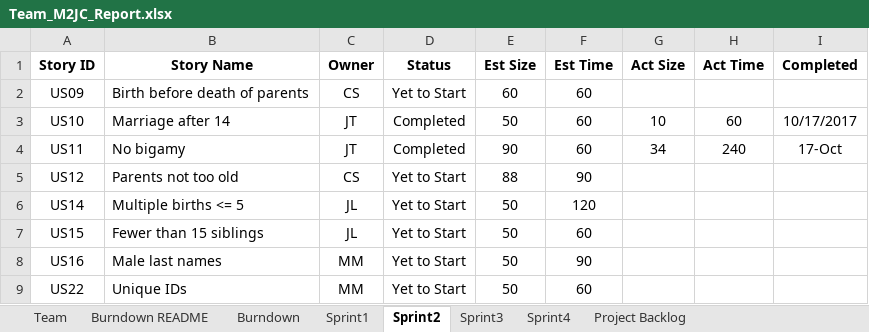
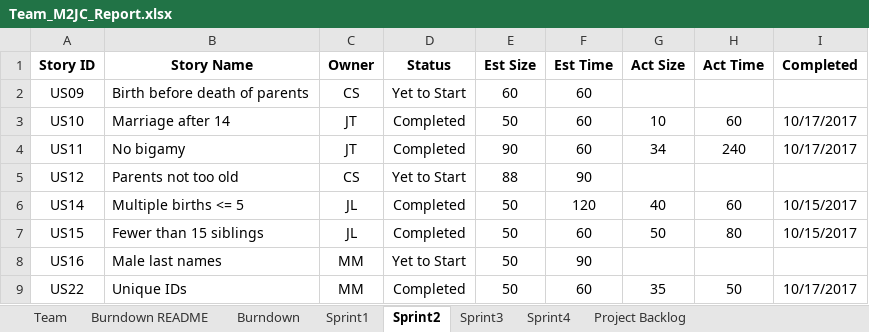
Before and after one commit to jtraweek/555, an Excel workbook: Documentation/Team_M2JC_Report.xlsx, sheet Sprint2, drawn as a sheet; values as stored, in another font and other column widths than the file's, no borders; the diff names each change by its address in the sheet, - before the commit and + after, or states it on an @@ line.

Commit message:
Update the Sprint2 demonstrating program Update XL

```diff
--- a/Documentation/Team_M2JC_Report.xlsx (sheet Sprint2)
+++ b/Documentation/Team_M2JC_Report.xlsx (sheet Sprint2)
-I4 (Completed): 17-Oct
+I4 (Completed): 10/17/2017
-D6:D7 (Status): Yet to Start
+D6:D7 (Status): Completed
-G6 (Act Size): (empty)
+G6 (Act Size): 40
-H6 (Act Time): (empty)
+H6 (Act Time): 60
-I6:I7 (Completed): (empty)
+I6:I7 (Completed): 10/15/2017
-G7 (Act Size): (empty)
+G7 (Act Size): 50
-H7 (Act Time): (empty)
+H7 (Act Time): 80
-D9 (Status): Yet to Start
+D9 (Status): Completed
-G9 (Act Size): (empty)
+G9 (Act Size): 35
-H9 (Act Time): (empty)
+H9 (Act Time): 50
-I9 (Completed): (empty)
+I9 (Completed): 10/17/2017
```
Also changed, not shown: charts or pictures, 3 other files.
